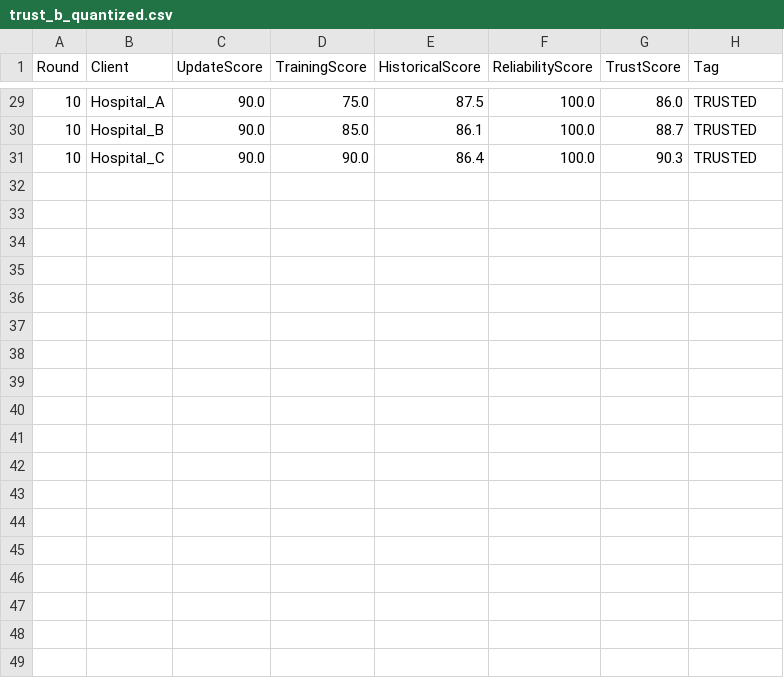
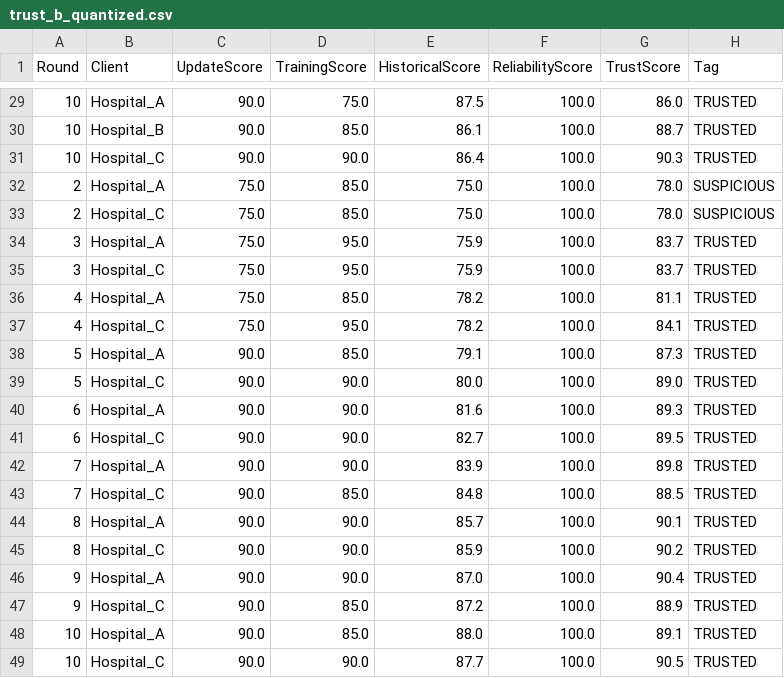
Before and after one commit to Manas1329/Federated-Learning, a CSV file: federated_healthcare/dashboard/results/b_quantized/trust_b_quantized.csv, drawn as a sheet; only a part is shown, gaps mark what is left out; the diff names each change by its address in the sheet, - before the commit and + after, or states it on an @@ line.

```diff
--- a/federated_healthcare/dashboard/results/b_quantized/trust_b_quantized.csv
+++ b/federated_healthcare/dashboard/results/b_quantized/trust_b_quantized.csv
+row 32: 2 | Hospital_A | 75.0 | 85.0 | 75.0 | 100.0 | 78.0 | SUSPICIOUS
+row 33: 2 | Hospital_C | 75.0 | 85.0 | 75.0 | 100.0 | 78.0 | SUSPICIOUS
+row 34: 3 | Hospital_A | 75.0 | 95.0 | 75.9 | 100.0 | 83.7 | TRUSTED
+row 35: 3 | Hospital_C | 75.0 | 95.0 | 75.9 | 100.0 | 83.7 | TRUSTED
+row 36: 4 | Hospital_A | 75.0 | 85.0 | 78.2 | 100.0 | 81.1 | TRUSTED
+row 37: 4 | Hospital_C | 75.0 | 95.0 | 78.2 | 100.0 | 84.1 | TRUSTED
+row 38: 5 | Hospital_A | 90.0 | 85.0 | 79.1 | 100.0 | 87.3 | TRUSTED
+row 39: 5 | Hospital_C | 90.0 | 90.0 | 80.0 | 100.0 | 89.0 | TRUSTED
+row 40: 6 | Hospital_A | 90.0 | 90.0 | 81.6 | 100.0 | 89.3 | TRUSTED
+row 41: 6 | Hospital_C | 90.0 | 90.0 | 82.7 | 100.0 | 89.5 | TRUSTED
+row 42: 7 | Hospital_A | 90.0 | 90.0 | 83.9 | 100.0 | 89.8 | TRUSTED
+row 43: 7 | Hospital_C | 90.0 | 85.0 | 84.8 | 100.0 | 88.5 | TRUSTED
+row 44: 8 | Hospital_A | 90.0 | 90.0 | 85.7 | 100.0 | 90.1 | TRUSTED
+row 45: 8 | Hospital_C | 90.0 | 90.0 | 85.9 | 100.0 | 90.2 | TRUSTED
+row 46: 9 | Hospital_A | 90.0 | 90.0 | 87.0 | 100.0 | 90.4 | TRUSTED
+row 47: 9 | Hospital_C | 90.0 | 85.0 | 87.2 | 100.0 | 88.9 | TRUSTED
+row 48: 10 | Hospital_A | 90.0 | 85.0 | 88.0 | 100.0 | 89.1 | TRUSTED
+row 49: 10 | Hospital_C | 90.0 | 90.0 | 87.7 | 100.0 | 90.5 | TRUSTED
```
Also changed, not shown: federated_healthcare/dashboard/results/b_quantized/Hospital_A_b_quantized.csv, federated_healthcare/dashboard/results/b_quantized/Hospital_C_b_quantized.csv, 5 other files.
